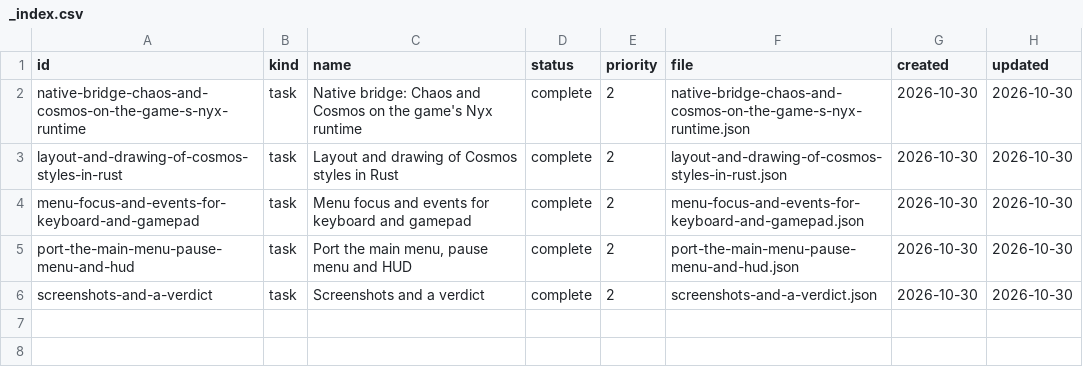
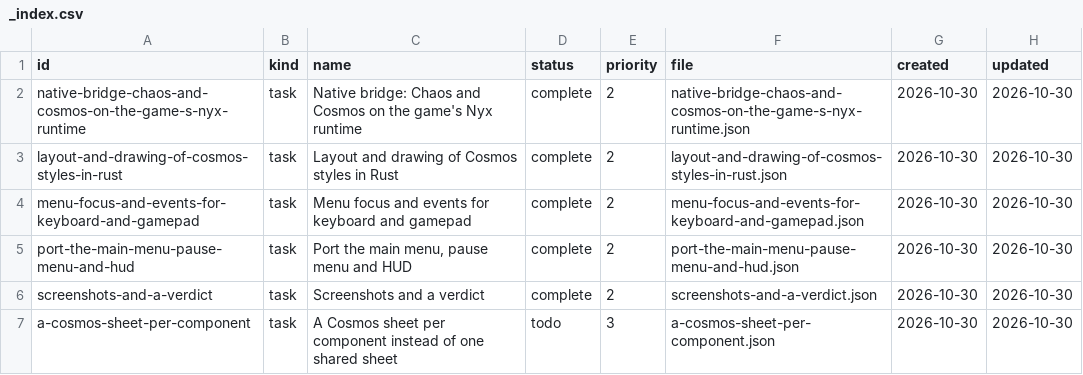
Before and after one commit to DeanWilsonDev/lantern, a CSV file: docs/kanban/platformer-game/in-game-ui-with-chaos-and-cosmos/_index.csv, drawn as a sheet; the diff names each change by its address in the sheet, - before the commit and + after, or states it on an @@ line.

```diff
--- a/docs/kanban/platformer-game/in-game-ui-with-chaos-and-cosmos/_index.csv
+++ b/docs/kanban/platformer-game/in-game-ui-with-chaos-and-cosmos/_index.csv
+row 7: a-cosmos-sheet-per-component | task | A Cosmos sheet per component instead of one shared sheet | todo | 3 | a-cosmos-sheet-per-component.json | 2026-10-30 | 2026-10-30
```
Also changed, not shown: 11 other files.
